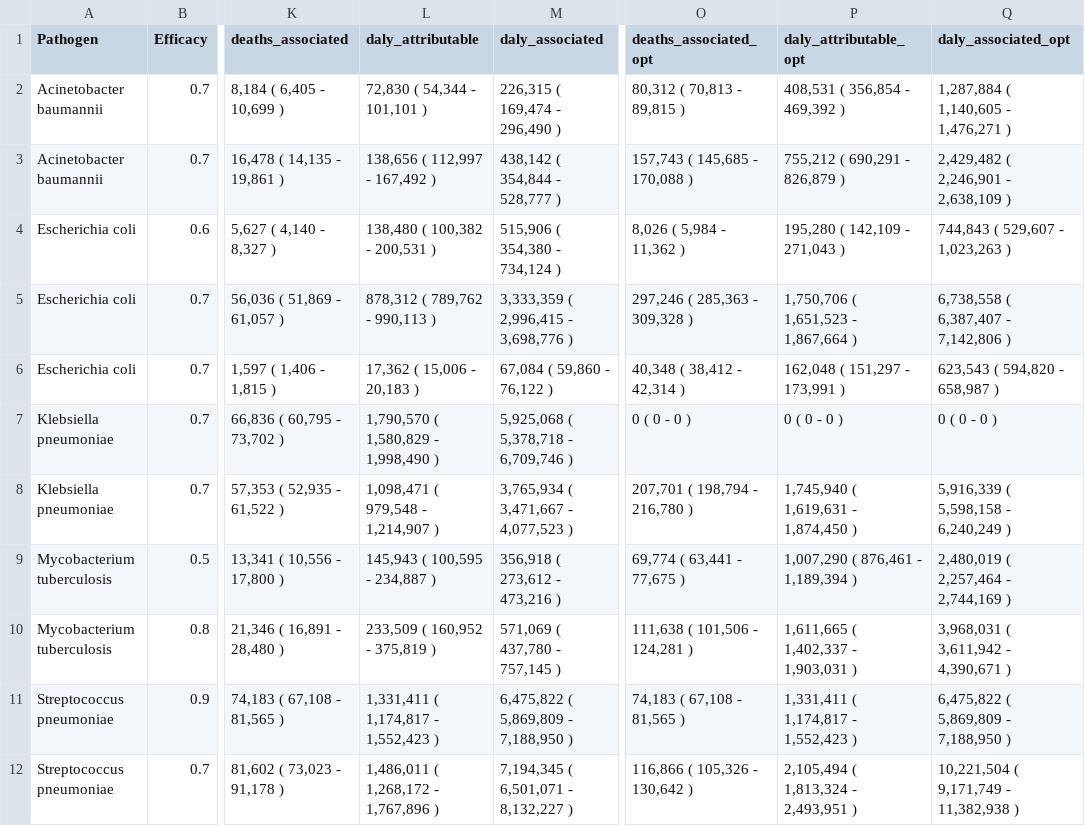
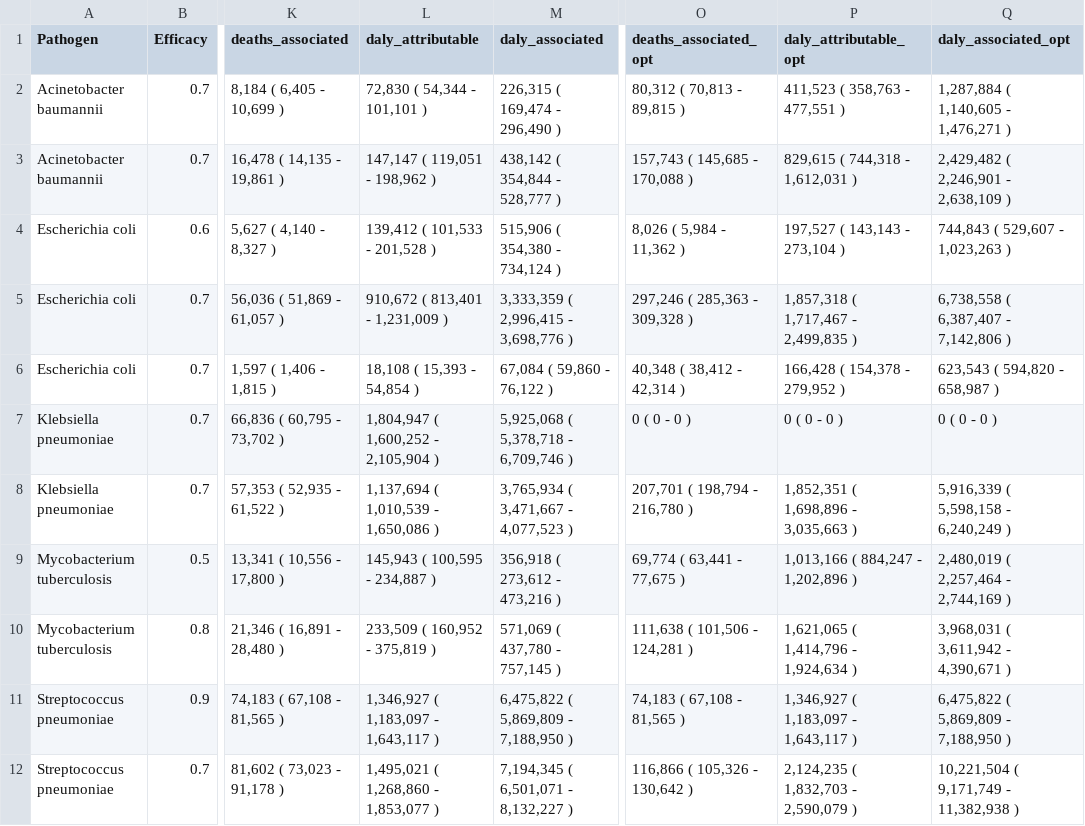
Before and after one commit to vaccine-impact/vaccine_amr, a CSV file: tables/Table_vaccine_impact_for_multiple_vaccine_profiles.csv, drawn as a sheet; only a part is shown, gaps mark what is left out; the diff names each change by its address in the sheet, - before the commit and + after, or states it on an @@ line.

```diff
--- a/tables/Table_vaccine_impact_for_multiple_vaccine_profiles.csv
+++ b/tables/Table_vaccine_impact_for_multiple_vaccine_profiles.csv
-P2 (daly_attributable_opt): 408,531 ( 356,854 - 469,392 )
+P2 (daly_attributable_opt): 411,523 ( 358,763 - 477,551 )
-L3 (daly_attributable): 138,656 ( 112,997 - 167,492 )
+L3 (daly_attributable): 147,147 ( 119,051 - 198,962 )
-P3 (daly_attributable_opt): 755,212 ( 690,291 - 826,879 )
+P3 (daly_attributable_opt): 829,615 ( 744,318 - 1,612,031 )
-L4 (daly_attributable): 138,480 ( 100,382 - 200,531 )
+L4 (daly_attributable): 139,412 ( 101,533 - 201,528 )
-P4 (daly_attributable_opt): 195,280 ( 142,109 - 271,043 )
+P4 (daly_attributable_opt): 197,527 ( 143,143 - 273,104 )
-L5 (daly_attributable): 878,312 ( 789,762 - 990,113 )
+L5 (daly_attributable): 910,672 ( 813,401 - 1,231,009 )
-P5 (daly_attributable_opt): 1,750,706 ( 1,651,523 - 1,867,664 )
+P5 (daly_attributable_opt): 1,857,318 ( 1,717,467 - 2,499,835 )
-L6 (daly_attributable): 17,362 ( 15,006 - 20,183 )
+L6 (daly_attributable): 18,108 ( 15,393 - 54,854 )
-P6 (daly_attributable_opt): 162,048 ( 151,297 - 173,991 )
+P6 (daly_attributable_opt): 166,428 ( 154,378 - 279,952 )
-L7 (daly_attributable): 1,790,570 ( 1,580,829 - 1,998,490 )
+L7 (daly_attributable): 1,804,947 ( 1,600,252 - 2,105,904 )
-L8 (daly_attributable): 1,098,471 ( 979,548 - 1,214,907 )
+L8 (daly_attributable): 1,137,694 ( 1,010,539 - 1,650,086 )
-P8 (daly_attributable_opt): 1,745,940 ( 1,619,631 - 1,874,450 )
+P8 (daly_attributable_opt): 1,852,351 ( 1,698,896 - 3,035,663 )
-P9 (daly_attributable_opt): 1,007,290 ( 876,461 - 1,189,394 )
+P9 (daly_attributable_opt): 1,013,166 ( 884,247 - 1,202,896 )
-P10 (daly_attributable_opt): 1,611,665 ( 1,402,337 - 1,903,031 )
+P10 (daly_attributable_opt): 1,621,065 ( 1,414,796 - 1,924,634 )
-L11 (daly_attributable): 1,331,411 ( 1,174,817 - 1,552,423 )
+L11 (daly_attributable): 1,346,927 ( 1,183,097 - 1,643,117 )
-P11 (daly_attributable_opt): 1,331,411 ( 1,174,817 - 1,552,423 )
+P11 (daly_attributable_opt): 1,346,927 ( 1,183,097 - 1,643,117 )
-L12 (daly_attributable): 1,486,011 ( 1,268,172 - 1,767,896 )
+L12 (daly_attributable): 1,495,021 ( 1,268,860 - 1,853,077 )
-P12 (daly_attributable_opt): 2,105,494 ( 1,813,324 - 2,493,951 )
+P12 (daly_attributable_opt): 2,124,235 ( 1,832,703 - 2,590,079 )
```
Also changed, not shown: tables/Table2_avertible_burden_by_region.csv, tables/Table2_avertible_burden_by_region_opt.csv, 14 other files.
